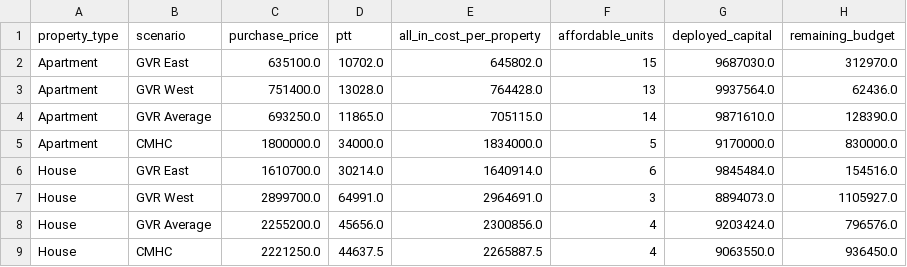
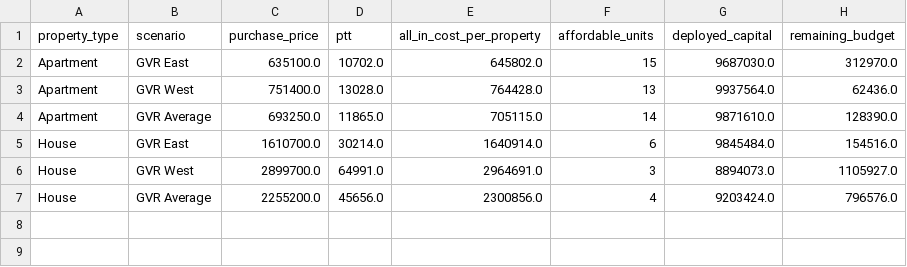
Before and after one commit to EISHANnyc/DataJam26, a CSV file: Data/Analysis/Outputs/property_costs.csv, drawn as a sheet; the diff names each change by its address in the sheet, - before the commit and + after, or states it on an @@ line.

Commit message:
Update property and portfolio analysis

```diff
--- a/Data/Analysis/Outputs/property_costs.csv
+++ b/Data/Analysis/Outputs/property_costs.csv
-row 5: Apartment | CMHC | 1800000.0 | 34000.0 | 1834000.0 | 5 | 9170000.0 | 830000.0
-row 9: House | CMHC | 2221250.0 | 44637.5 | 2265887.5 | 4 | 9063550.0 | 936450.0
```
Also changed, not shown: Data/Analysis/Outputs/portfolio_all_combinations.csv, 2 other files.
